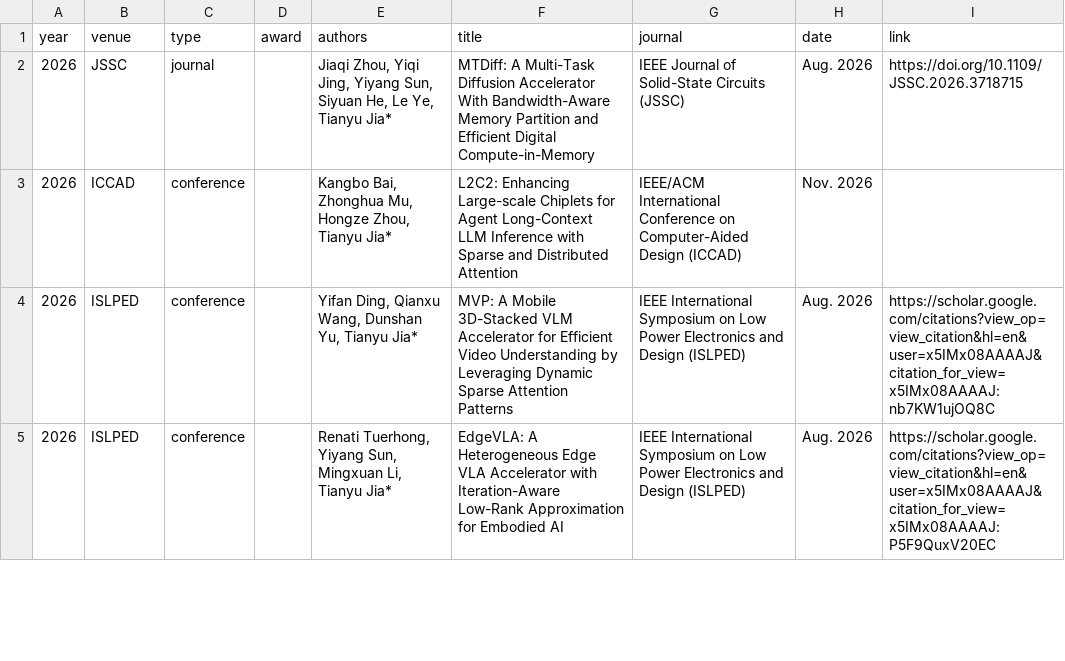
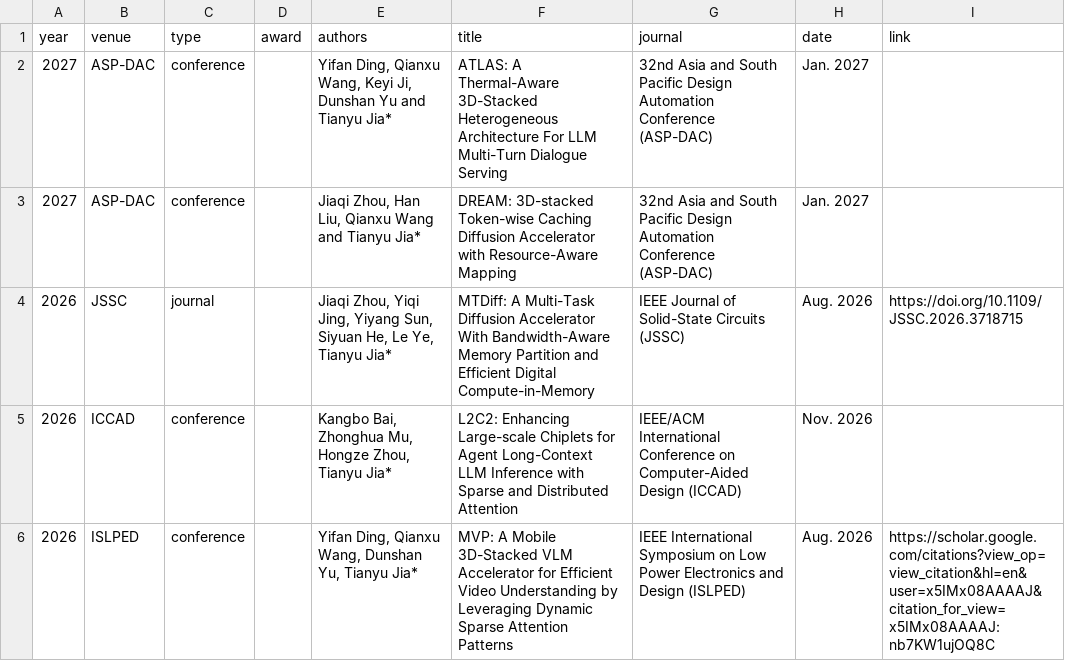
Before and after one commit to pku-pacific-lab/pku-pacific-lab.github.io, a CSV file: data/publications.csv, drawn as a sheet; only a part is shown; the shorter side is filled out with more unchanged rows.

Commit message:
Add ASP-DAC 2027 publications

```diff
--- a/data/publications.csv
+++ b/data/publications.csv
@@ -1,2 +1,4 @@
 year,venue,type,award,authors,title,journal,date,link
+2027,ASP-DAC,conference,,"Yifan Ding, Qianxu Wang, Keyi Ji, Dunshan Yu and Tianyu Jia*",ATLAS: A Thermal-Aware 3D-Stacked Heterogeneous Architecture For LLM Multi-Turn Dialogue Serving,32nd Asia and South Pacific Design Automation Conference (ASP-DAC),Jan. 2027,
+2027,ASP-DAC,conference,,"Jiaqi Zhou, Han Liu, Qianxu Wang and Tianyu Jia*",DREAM: 3D-stacked Token-wise Caching Diffusion Accelerator with Resource-Aware Mapping,32nd Asia and South Pacific Design Automation Conference (ASP-DAC),Jan. 2027,
 2026,JSSC,journal,,"Jiaqi Zhou, Yiqi Jing, Yiyang Sun, Siyuan He, Le Ye, Tianyu Jia*","MTDiff: A Multi-Task Diffusion Accelerator With Bandwidth-Aware Memory Partition and Efficient Digital Compute-in-Memory",IEEE Journal of Solid-State Circuits (JSSC),Aug. 2026,https://doi.org/10.1109/JSSC.2026.3718715
```
